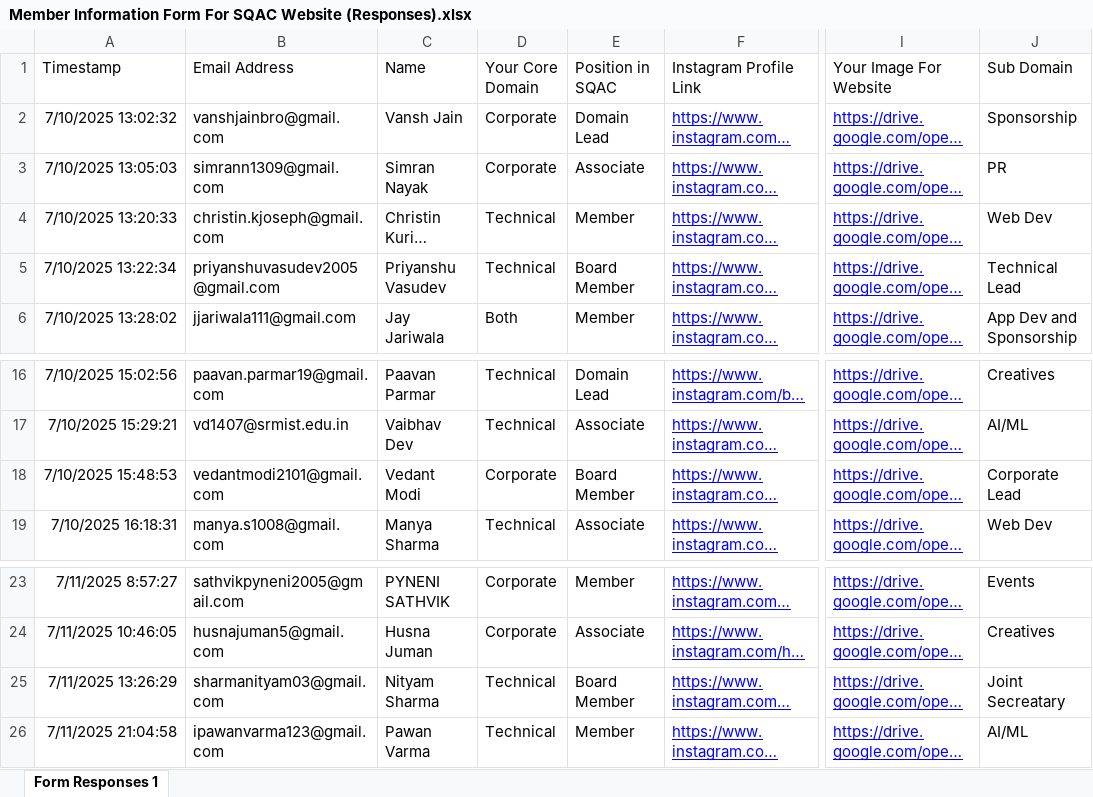
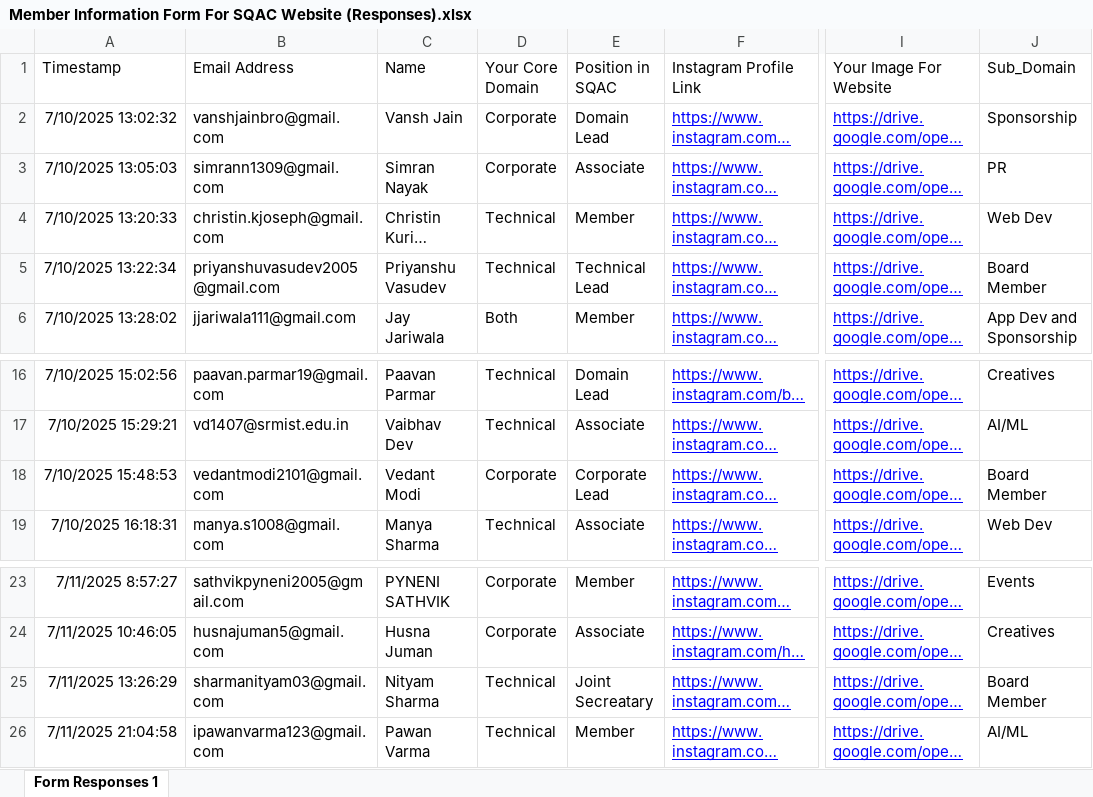
Before and after one commit to SQAC-Tech/sqac-website, an Excel workbook: backend/Member Information Form For SQAC Website (Responses).xlsx, sheet Form Responses 1, drawn as a sheet; only a part is shown, gaps mark what is left out; long unchanged cells end in …; values as stored, in another font and other column widths than the file's, no borders; charts and pictures and table styles not drawn; the diff names each change by its address in the sheet, - before the commit and + after, or states it on an @@ line.

Commit message:
some domains  cards fixed

```diff
--- a/backend/Member Information Form For SQAC Website (Responses).xlsx (sheet Form Responses 1)
+++ b/backend/Member Information Form For SQAC Website (Responses).xlsx (sheet Form Responses 1)
-J1: Sub Domain
+J1: Sub_Domain
-E5 (Position in SQAC): Board Member
+E5 (Position in SQAC): Technical Lead
-J5 (Sub_Domain): Technical Lead
+J5 (Sub_Domain): Board Member
-E18 (Position in SQAC): Board Member
+E18 (Position in SQAC): Corporate Lead
-J18 (Sub_Domain): Corporate Lead
+J18 (Sub_Domain): Board Member
-E25 (Position in SQAC): Board Member
+E25 (Position in SQAC): Joint Secreatary
-J25 (Sub_Domain): Joint Secreatary
+J25 (Sub_Domain): Board Member
```
Also changed, not shown: charts or pictures, 4 other files.
